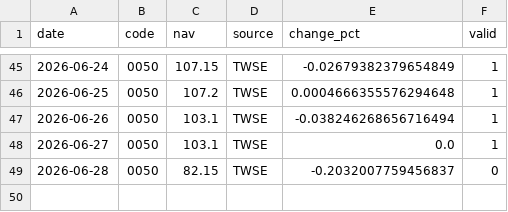
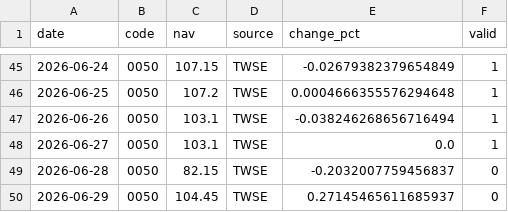
Before and after one commit to jacklin1965/tw_etf_database, a CSV file: data/0050.csv, drawn as a sheet; only a part is shown, gaps mark what is left out; the diff names each change by its address in the sheet, - before the commit and + after, or states it on an @@ line.

```diff
--- a/data/0050.csv
+++ b/data/0050.csv
+row 50: 2026-06-29 | 0050 | 104.45 | TWSE | 0.27145465611685937 | 0
```
Also changed, not shown: data/006208.csv, data/00713.csv, 14 other files.
